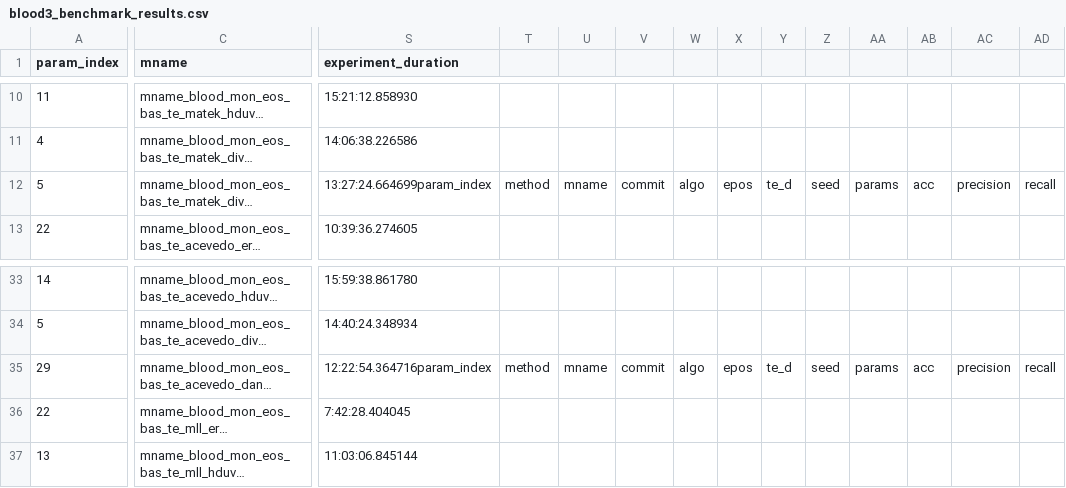
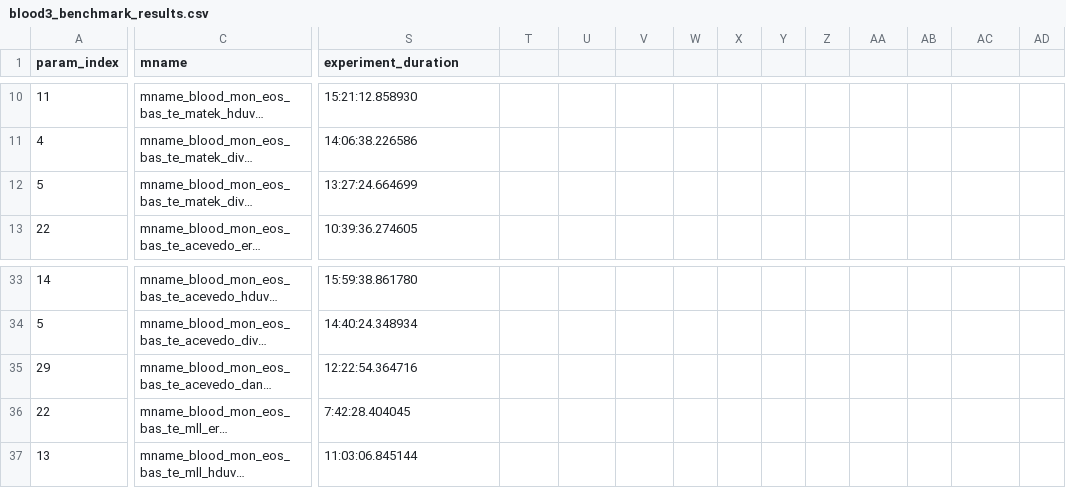
Before and after one commit to marrlab/DomainLab, a CSV file: blood3_benchmark_results.csv, drawn as a sheet; only a part is shown, gaps mark what is left out; long unchanged cells end in …; the diff covers the shown part only; the diff names each change by its address in the sheet, - before the commit and + after, or states it on an @@ line.

```diff
--- a/blood3_benchmark_results.csv
+++ b/blood3_benchmark_results.csv
-S12 (experiment_duration): 13:27:24.664699param_index
+S12 (experiment_duration): 13:27:24.664699
-T12: method
+T12: (empty)
-U12: mname
+U12: (empty)
-V12: commit
+V12: (empty)
-W12: algo
+W12: (empty)
-X12: epos
+X12: (empty)
-Y12: te_d
+Y12: (empty)
-Z12: seed
+Z12: (empty)
-AA12: params
+AA12: (empty)
-AB12: acc
+AB12: (empty)
-AC12: precision
+AC12: (empty)
-AD12: recall
+AD12: (empty)
-S35 (experiment_duration): 12:22:54.364716param_index
+S35 (experiment_duration): 12:22:54.364716
-T35: method
+T35: (empty)
-U35: mname
+U35: (empty)
-V35: commit
+V35: (empty)
-W35: algo
+W35: (empty)
-X35: epos
+X35: (empty)
-Y35: te_d
+Y35: (empty)
-Z35: seed
+Z35: (empty)
-AA35: params
+AA35: (empty)
-AB35: acc
+AB35: (empty)
-AC35: precision
+AC35: (empty)
-AD35: recall
+AD35: (empty)
```
Also changed, not shown: 14 edited cells elsewhere in this file, 1 other file.
